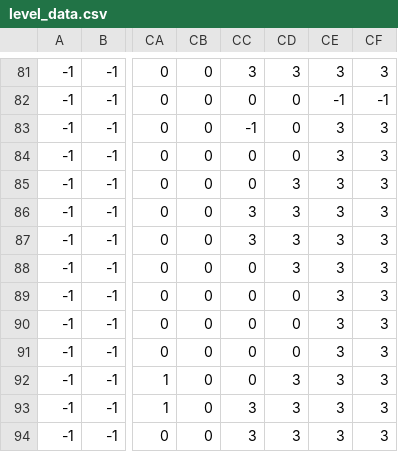
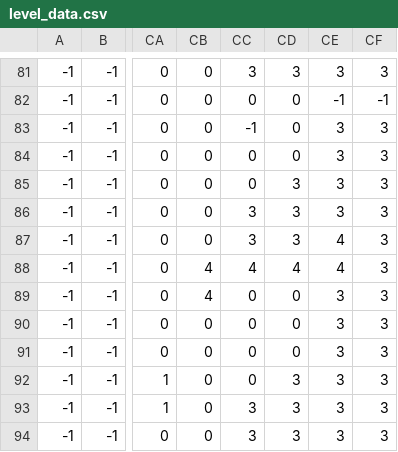
Before and after one commit to dalpac/EFWuche, a CSV file: level_data.csv, drawn as a sheet; only a part is shown, gaps mark what is left out; the diff names each change by its address in the sheet, - before the commit and + after, or states it on an @@ line.

```diff
--- a/level_data.csv
+++ b/level_data.csv
-CE87:CE88: 3
+CE87:CE88: 4
-CB88:CB89: 0
+CB88:CB89: 4
-CC88: 0
+CC88: 4
-CD88: 3
+CD88: 4
```
Also changed, not shown: level_special_object_data.csv, 4 other files.
